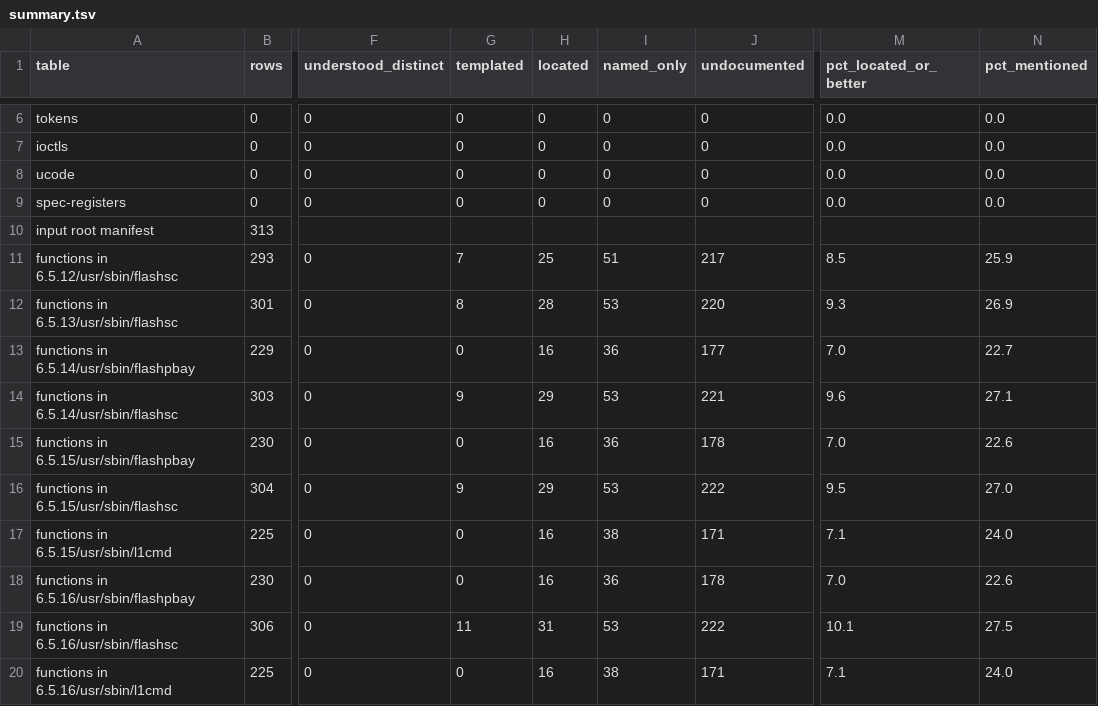
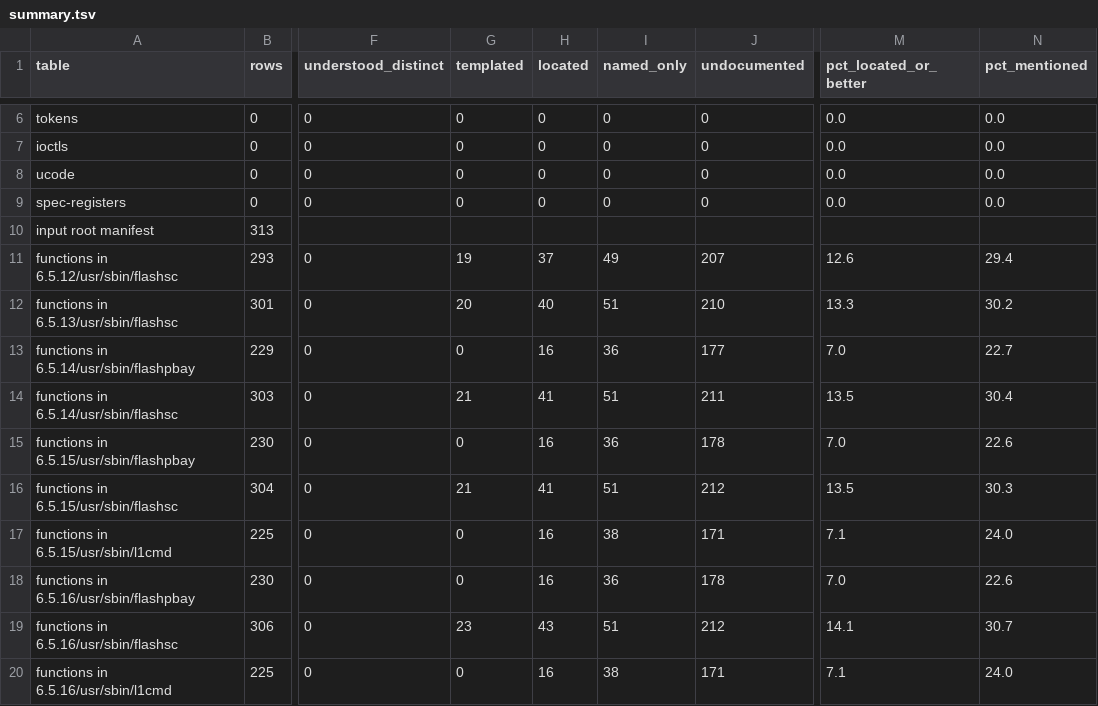
Before and after one commit to jamesbraid/sysco, a TSV file: docs/inventory/summary.tsv, drawn as a sheet; only a part is shown, gaps mark what is left out; the diff covers the shown part only; the diff names each change by its address in the sheet, - before the commit and + after, or states it on an @@ line.

Commit message:
docs/host-tools: read remote update routines
Document the 6.5.30 flash update and configuration bodies from complete fact sheets. Regenerate the inventory so the measured coverage records the new routine notes.

```diff
--- a/docs/inventory/summary.tsv
+++ b/docs/inventory/summary.tsv
-G11 (templated): 7
+G11 (templated): 19
-H11 (located): 25
+H11 (located): 37
-I11 (named_only): 51
+I11 (named_only): 49
-J11 (undocumented): 217
+J11 (undocumented): 207
-M11 (pct_located_or_better): 8.5
+M11 (pct_located_or_better): 12.6
-N11 (pct_mentioned): 25.9
+N11 (pct_mentioned): 29.4
-G12 (templated): 8
+G12 (templated): 20
-H12 (located): 28
+H12 (located): 40
-I12 (named_only): 53
+I12 (named_only): 51
-J12 (undocumented): 220
+J12 (undocumented): 210
-M12 (pct_located_or_better): 9.3
+M12 (pct_located_or_better): 13.3
-N12 (pct_mentioned): 26.9
+N12 (pct_mentioned): 30.2
-G14 (templated): 9
+G14 (templated): 21
-H14 (located): 29
+H14 (located): 41
-I14 (named_only): 53
+I14 (named_only): 51
-J14 (undocumented): 221
+J14 (undocumented): 211
-M14 (pct_located_or_better): 9.6
+M14 (pct_located_or_better): 13.5
-N14 (pct_mentioned): 27.1
+N14 (pct_mentioned): 30.4
-G16 (templated): 9
+G16 (templated): 21
-H16 (located): 29
+H16 (located): 41
-I16 (named_only): 53
+I16 (named_only): 51
-J16 (undocumented): 222
+J16 (undocumented): 212
-M16 (pct_located_or_better): 9.5
+M16 (pct_located_or_better): 13.5
-N16 (pct_mentioned): 27.0
+N16 (pct_mentioned): 30.3
-G19 (templated): 11
+G19 (templated): 23
-H19 (located): 31
+H19 (located): 43
-I19 (named_only): 53
+I19 (named_only): 51
-J19 (undocumented): 222
+J19 (undocumented): 212
-M19 (pct_located_or_better): 10.1
+M19 (pct_located_or_better): 14.1
-N19 (pct_mentioned): 27.5
+N19 (pct_mentioned): 30.7
```
Also changed, not shown: 162 edited cells elsewhere in this file, 3 other files.
